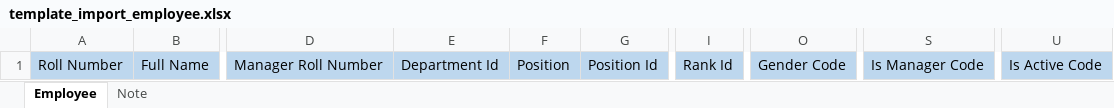
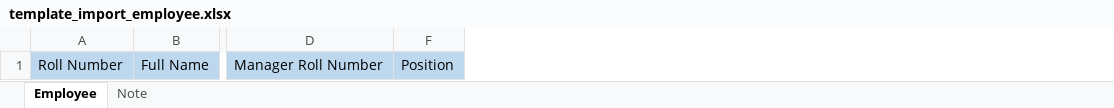
Before and after one commit to thaodp2/HRMS__api, an Excel workbook: src/main/resources/templateexcel/template_import_employee.xlsx, sheet Employee, drawn as a sheet; only a part is shown, gaps mark what is left out; values as stored, in another font and other column widths than the file's, no borders; the diff names each change by its address in the sheet, - before the commit and + after, or states it on an @@ line.

```diff
--- a/src/main/resources/templateexcel/template_import_employee.xlsx (sheet Employee)
+++ b/src/main/resources/templateexcel/template_import_employee.xlsx (sheet Employee)
@@ column E hidden, row 1: Department Id @@
@@ column G hidden, row 1: Position Id @@
@@ column I hidden, row 1: Rank Id @@
@@ column O hidden, row 1: Gender Code @@
@@ column S hidden, row 1: Is Manager Code @@
@@ column U hidden, row 1: Is Active Code @@
```
Also changed, not shown: 6 other files.
